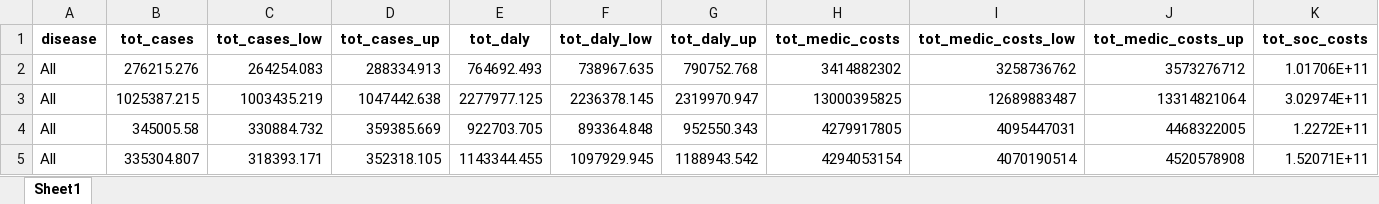
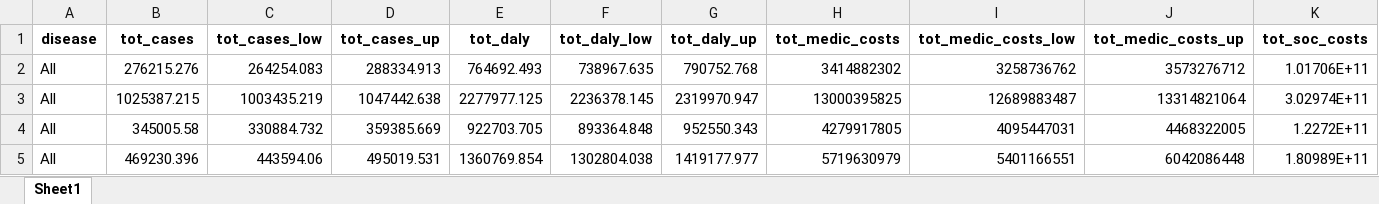
Before and after one commit to inesoriany/HIA_walking_steps, an Excel workbook: output/Tables/Scenarios/HIA_scenarios.xlsx, sheet Sheet1, drawn as a sheet; only a part is shown; values as stored, in another font and other column widths than the file's, no borders; removed rows and columns are numbered as before the commit, all else as after; rows hold the shown columns only; the diff names each change by its address in the sheet, - before the commit and + after, or states it on an @@ line.

```diff
--- a/output/Tables/Scenarios/HIA_scenarios.xlsx (sheet Sheet1)
+++ b/output/Tables/Scenarios/HIA_scenarios.xlsx (sheet Sheet1)
-row 5: All | 335304.807 | 318393.171 | 352318.105 | 1143344.455 | 1097929.945 | 1188943.542 | 4294053154 | 4070190514 | 4520578908 | 1.52071E+11
+row 5: All | 469230.396 | 443594.06 | 495019.531 | 1360769.854 | 1302804.038 | 1419177.977 | 5719630979 | 5401166551 | 6042086448 | 1.80989E+11
```
Also changed, not shown: output/Tables/Best practice/HIA_best_practice_added_1000replicate.xlsx, output/Tables/Scenarios/HIA_add_scenarios.xlsx, 5 other files.
